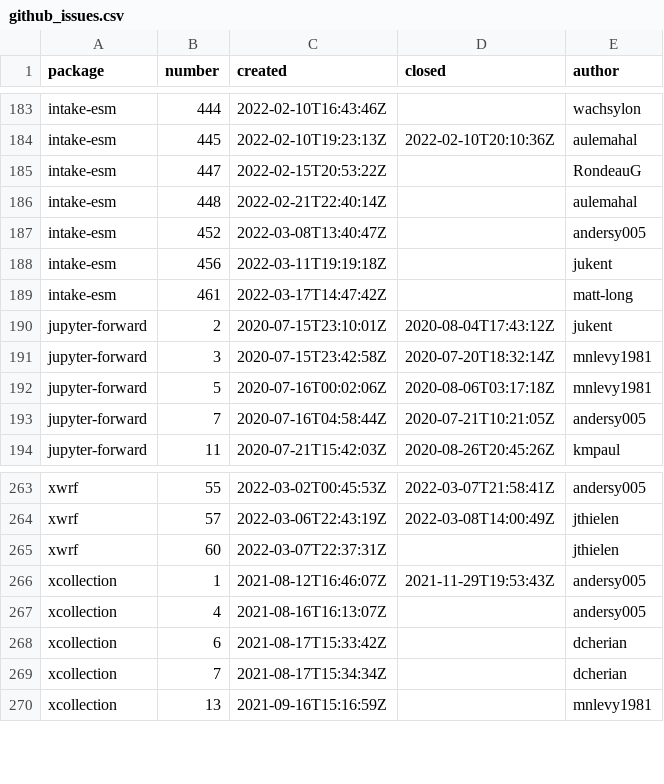
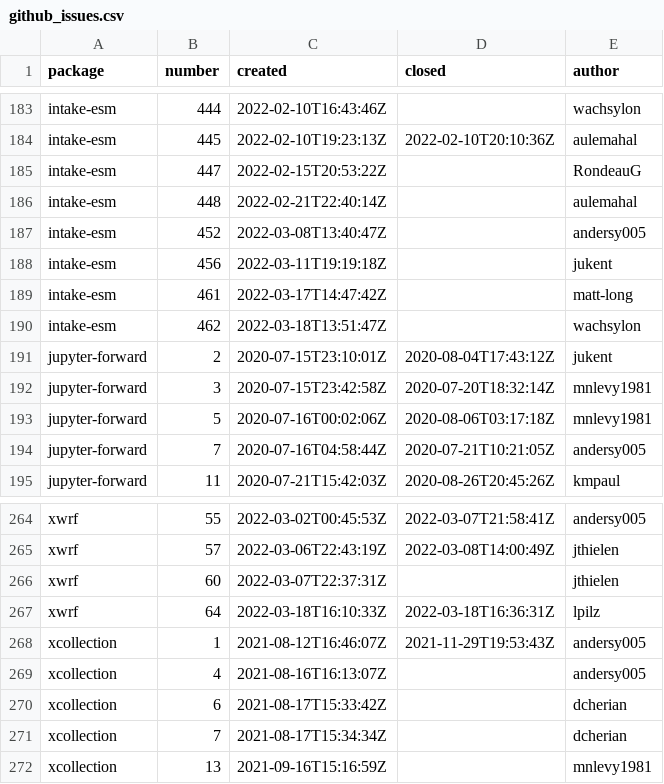
Before and after one commit to ncar-xdev/ncar-xdev.github.io, a CSV file: data/github_issues.csv, drawn as a sheet; only a part is shown, gaps mark what is left out; the diff names each change by its address in the sheet, - before the commit and + after, or states it on an @@ line.

```diff
--- a/data/github_issues.csv
+++ b/data/github_issues.csv
+row 190: intake-esm | 462 | 2022-03-18T13:51:47Z |  | wachsylon
+row 267: xwrf | 64 | 2022-03-18T16:10:33Z | 2022-03-18T16:36:31Z | lpilz
```
Also changed, not shown: data/github_commits.csv, data/pypi_stats.csv.
